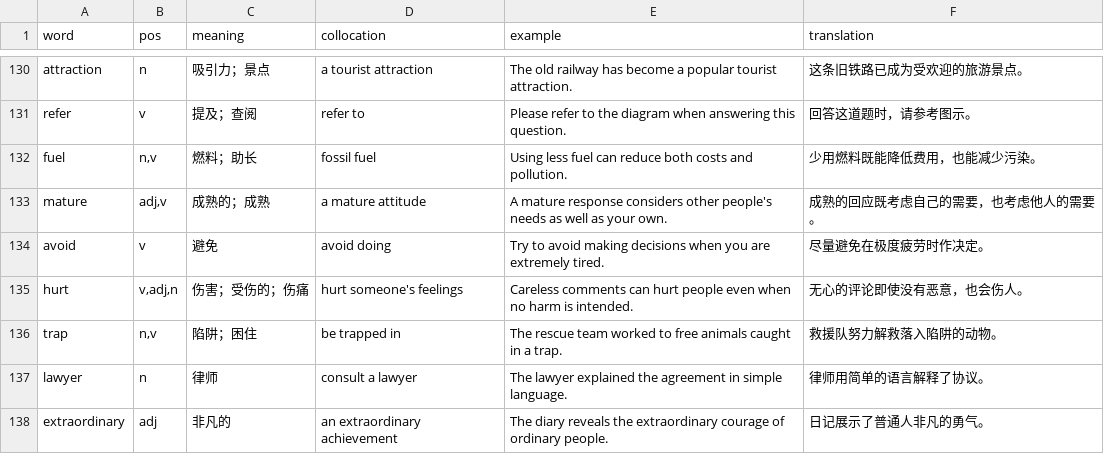
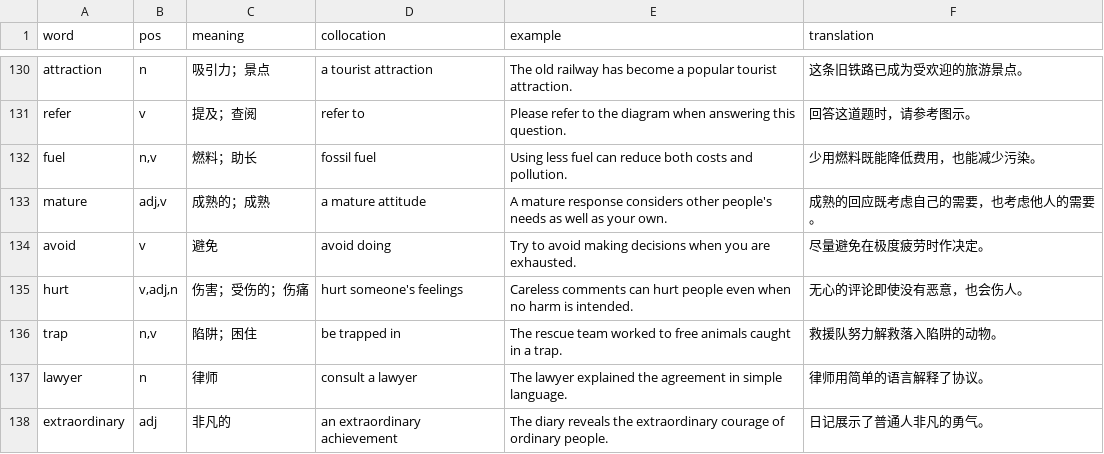
Before and after one commit to tanhaowen20080919-sudo/EnglishLearningApp, a TSV file: content/word-study-notes-06.tsv, drawn as a sheet; only a part is shown, gaps mark what is left out.

```diff
--- a/content/word-study-notes-06.tsv
+++ b/content/word-study-notes-06.tsv
@@ -133,3 +133,3 @@ fuel	n,v	燃料；助长	fossil fuel	Using less fuel can reduce both costs and p
 mature	adj,v	成熟的；成熟	a mature attitude	A mature response considers other people's needs as well as your own.	成熟的回应既考虑自己的需要，也考虑他人的需要。
-avoid	v	避免	avoid doing	Try to avoid making decisions when you are extremely tired.	尽量避免在极度疲劳时作决定。
+avoid	v	避免	avoid doing	Try to avoid making decisions when you are exhausted.	尽量避免在极度疲劳时作决定。
 hurt	v,adj,n	伤害；受伤的；伤痛	hurt someone's feelings	Careless comments can hurt people even when no harm is intended.	无心的评论即使没有恶意，也会伤人。
```
Also changed, not shown: content/word-study-notes-04.tsv, content/word-study-notes.tsv, 18 other files.
